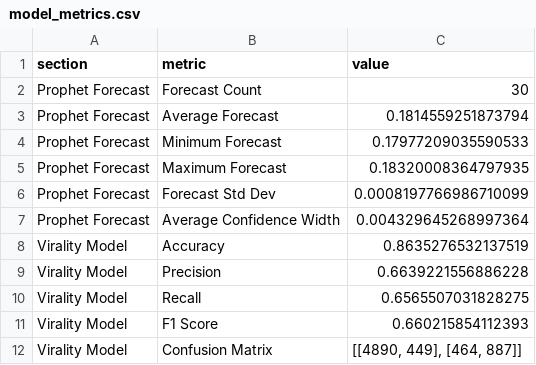
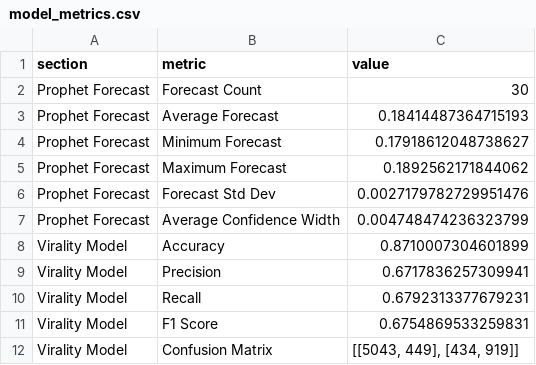
Before and after one commit to ank17a-5/India-Trend-Radar, a CSV file: data/reports/model_metrics.csv, drawn as a sheet; only a part is shown; the diff covers the shown part only.

```diff
--- a/data/reports/model_metrics.csv
+++ b/data/reports/model_metrics.csv
@@ -2,11 +2,11 @@
 Prophet Forecast,Forecast Count,30
-Prophet Forecast,Average Forecast,0.1814559251873794
-Prophet Forecast,Minimum Forecast,0.17977209035590533
-Prophet Forecast,Maximum Forecast,0.18320008364797935
-Prophet Forecast,Forecast Std Dev,0.0008197766986710099
-Prophet Forecast,Average Confidence Width,0.004329645268997364
-Virality Model,Accuracy,0.8635276532137519
-Virality Model,Precision,0.6639221556886228
-Virality Model,Recall,0.6565507031828275
-Virality Model,F1 Score,0.660215854112393
-Virality Model,Confusion Matrix,"[[4890, 449], [464, 887]]"
+Prophet Forecast,Average Forecast,0.18414487364715193
+Prophet Forecast,Minimum Forecast,0.17918612048738627
+Prophet Forecast,Maximum Forecast,0.1892562171844062
+Prophet Forecast,Forecast Std Dev,0.0027179782729951476
+Prophet Forecast,Average Confidence Width,0.004748474236323799
+Virality Model,Accuracy,0.8710007304601899
+Virality Model,Precision,0.6717836257309941
+Virality Model,Recall,0.6792313377679231
+Virality Model,F1 Score,0.6754869533259831
+Virality Model,Confusion Matrix,"[[5043, 449], [434, 919]]"
```
Also changed, not shown: 8 edited cells elsewhere in this file, data/cleaned/google_trends_clean.csv, data/predictions/prophet_predictions.csv, 16 other files.
